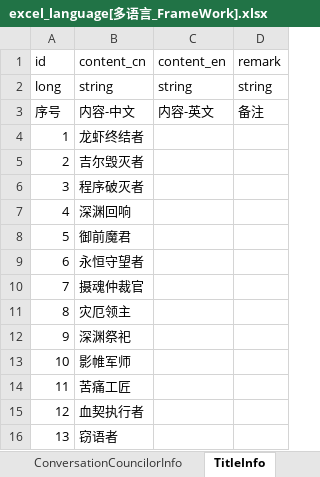
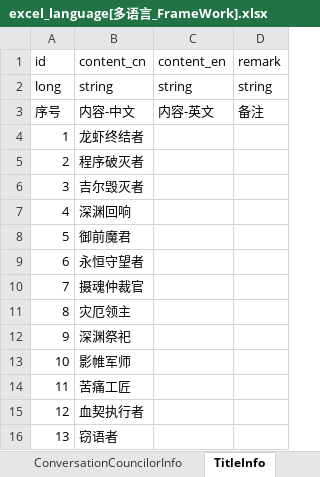
Before and after one commit to wobushiren79/DemonLordRoguelike, an Excel workbook: Demon Lord Roguelike/Assets/Data/Excel/excel_language[多语言_FrameWork].xlsx, sheet TitleInfo, drawn as a sheet; values as stored, in another font and other column widths than the file's, no borders; the diff names each change by its address in the sheet, - before the commit and + after, or states it on an @@ line.

```diff
--- a/Demon Lord Roguelike/Assets/Data/Excel/excel_language[多语言_FrameWork].xlsx (sheet TitleInfo)
+++ b/Demon Lord Roguelike/Assets/Data/Excel/excel_language[多语言_FrameWork].xlsx (sheet TitleInfo)
-B5 (content_cn): 吉尔毁灭者
+B5 (content_cn): 程序破灭者
-B6 (content_cn): 程序破灭者
+B6 (content_cn): 吉尔毁灭者
```
Also changed, not shown: Demon Lord Roguelike/Assets/Data/Excel/excel_creature_model_info[生物模型详情信息] .xlsx, Demon Lord Roguelike/Assets/Data/Excel/excel_doom_council_ratings_info[终焉议会议员等级信息].xlsx, 28 other files.
